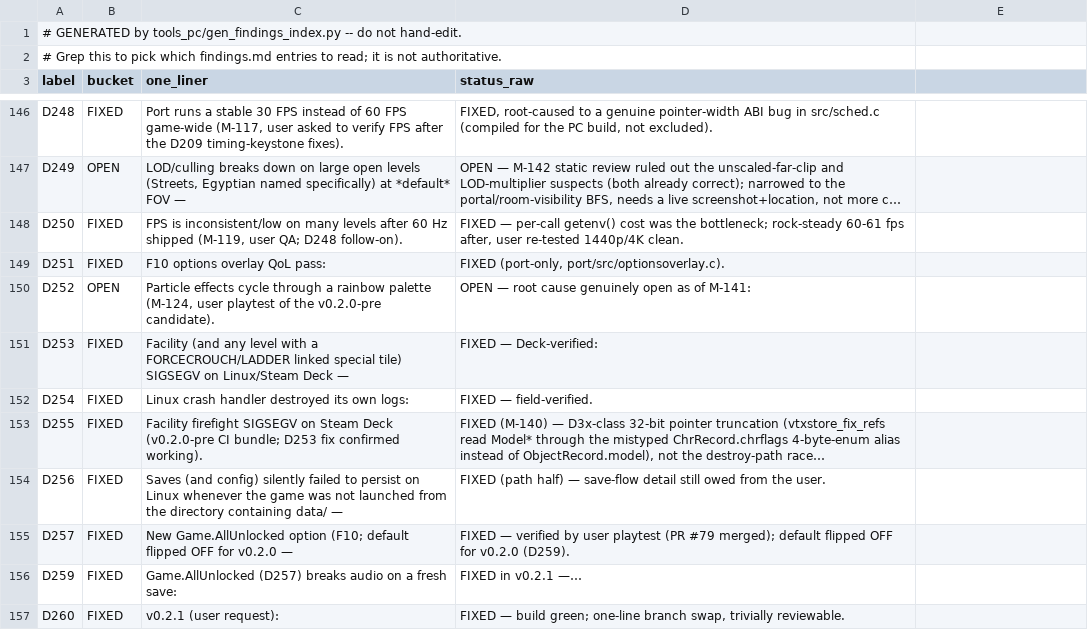
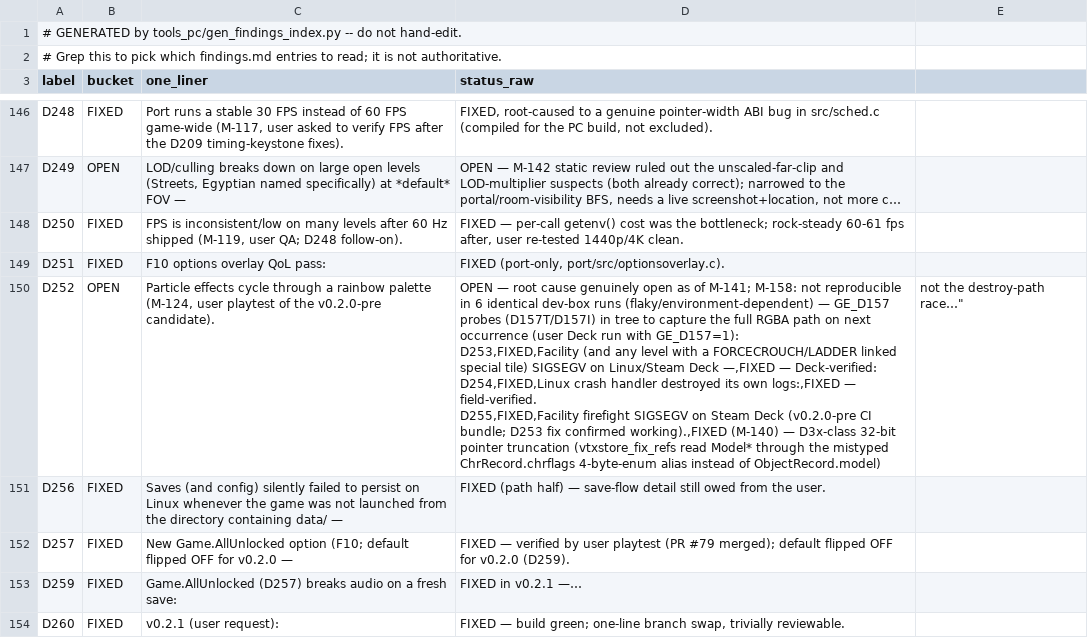
Before and after one commit to Sleepsong/goldeneye-pc-port, a CSV file: docs/dev/findings-index.csv, drawn as a sheet; only a part is shown, gaps mark what is left out.

Commit message:
D219/D252 M-158: rainbow bug not reproducible in 6 identical dev-box runs; classified flaky/environment-dependent; probes left live for next occurrence

```diff
--- a/docs/dev/findings-index.csv
+++ b/docs/dev/findings-index.csv
@@ -149,6 +149,6 @@ D250,FIXED,"FPS is inconsistent/low on many levels after 60 Hz shipped (M-119, u
 D251,FIXED,F10 options overlay QoL pass:,"FIXED (port-only, port/src/optionsoverlay.c)."
-D252,OPEN,"Particle effects cycle through a rainbow palette (M-124, user playtest of the v0.2.0-pre candidate).",OPEN — root cause genuinely open as of M-141:
-D253,FIXED,Facility (and any level with a FORCECROUCH/LADDER linked special tile) SIGSEGV on Linux/Steam Deck —,FIXED — Deck-verified:
-D254,FIXED,Linux crash handler destroyed its own logs:,FIXED — field-verified.
-D255,FIXED,Facility firefight SIGSEGV on Steam Deck (v0.2.0-pre CI bundle; D253 fix confirmed working).,"FIXED (M-140) — D3x-class 32-bit pointer truncation (vtxstore_fix_refs read Model* through the mistyped ChrRecord.chrflags 4-byte-enum alias instead of ObjectRecord.model), not the destroy-path race…"
+D252,OPEN,"Particle effects cycle through a rainbow palette (M-124, user playtest of the v0.2.0-pre candidate).","OPEN — root cause genuinely open as of M-141; M-158: not reproducible in 6 identical dev-box runs (flaky/environment-dependent) — GE_D157 probes (D157T/D157I) in tree to capture the full RGBA path on next occurrence (user Deck run with GE_D157=1):
+D253,FIXED,Facility (and any level with a FORCECROUCH/LADDER linked special tile) SIGSEGV on Linux/Steam Deck —,FIXED — Deck-verified:
+D254,FIXED,Linux crash handler destroyed its own logs:,FIXED — field-verified.
+D255,FIXED,Facility firefight SIGSEGV on Steam Deck (v0.2.0-pre CI bundle; D253 fix confirmed working).,"FIXED (M-140) — D3x-class 32-bit pointer truncation (vtxstore_fix_refs read Model* through the mistyped ChrRecord.chrflags 4-byte-enum alias instead of ObjectRecord.model), not the destroy-path race…"
 D256,FIXED,Saves (and config) silently failed to persist on Linux whenever the game was not launched from the directory containing data/ —,FIXED (path half) — save-flow detail still owed from the user.
```
Also changed, not shown: 2 other files.
